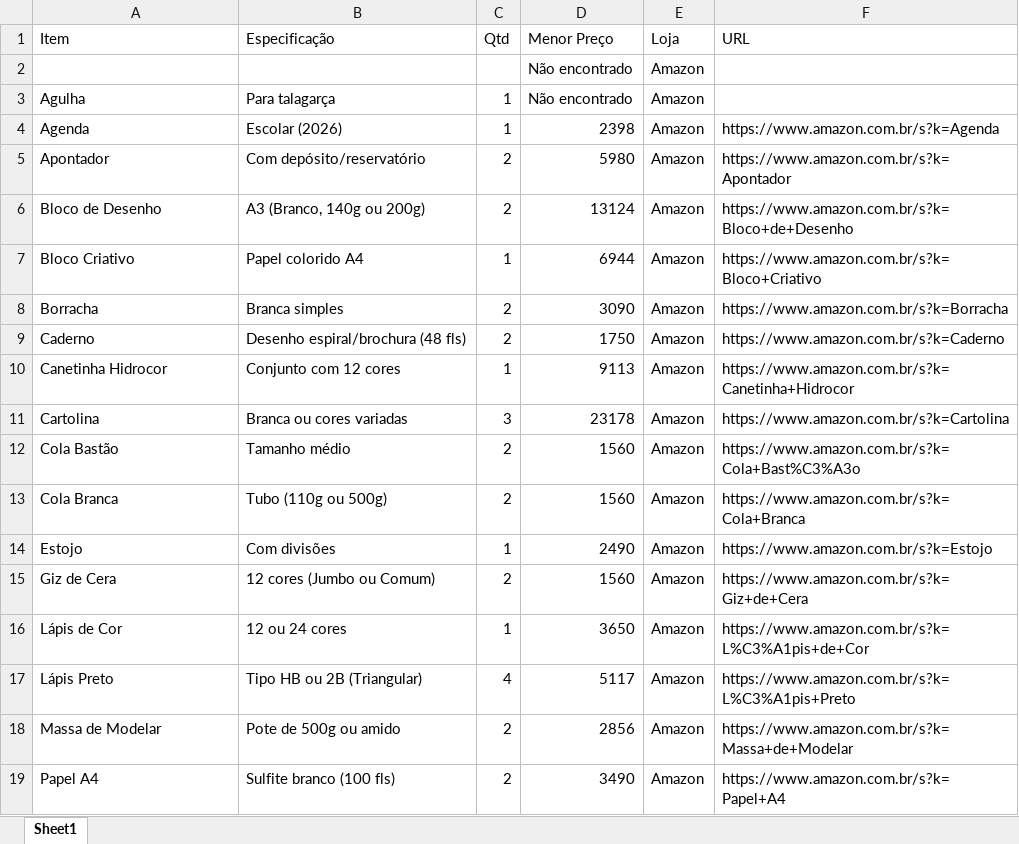
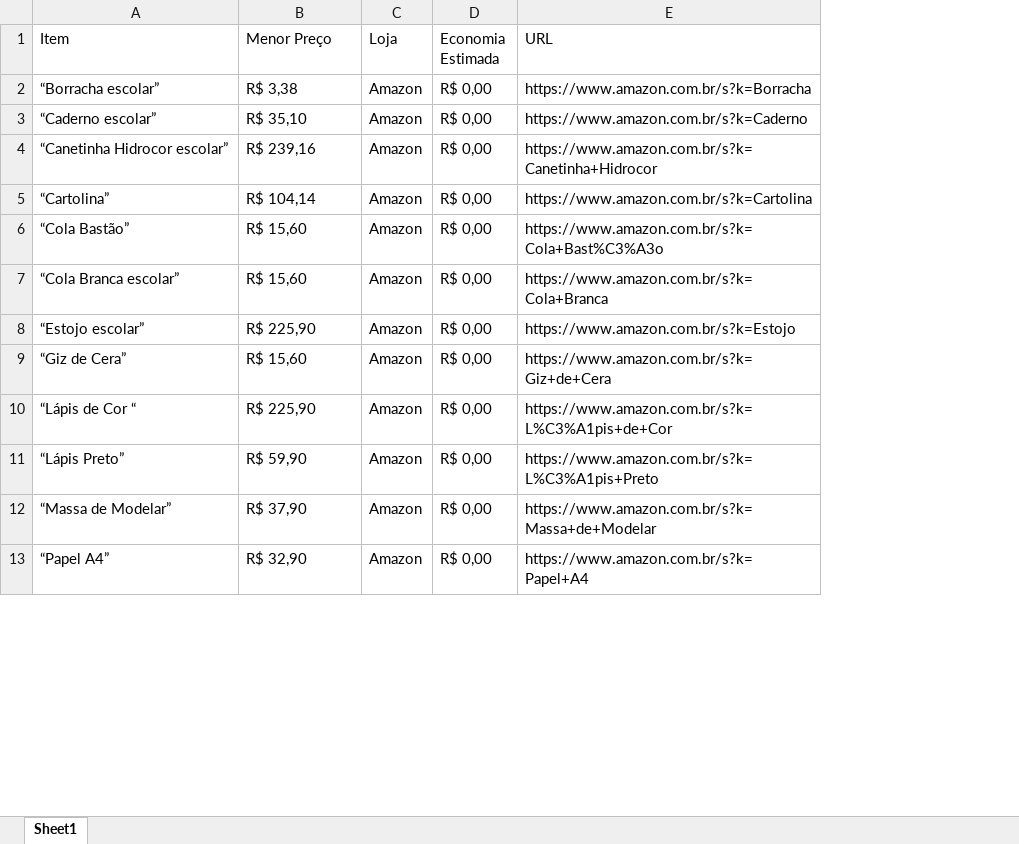
Before and after one commit to Mac-Toni/rastreador-precos-escolar, an Excel workbook: lista_com_melhores_precos.xlsx, sheet Sheet1, drawn as a sheet; only a part is shown; values as stored, in another font and other column widths than the file's, no borders; removed rows and columns are numbered as before the commit, all else as after; the diff covers the shown part only; the diff names each change by its address in the sheet, - before the commit and + after, or states it on an @@ line.

Commit message:
Versão com variáveis, histórico de data e busca combinada

```diff
--- a/lista_com_melhores_precos.xlsx (sheet Sheet1)
+++ b/lista_com_melhores_precos.xlsx (sheet Sheet1)
-column B (Especificação), rows 8-19: Branca simples | Desenho espiral/brochura (48 fls) | Conjunto com 12 cores | Branca ou cores variadas | Tamanho médio | Tubo (110g ou 500g) | Com divisões | 12 cores (Jumbo ou Comum) | 12 ou 24 cores | Tipo HB ou 2B (Triangular) | Pote de 500g ou amido | Sulfite branco (100 fls)
-column C (Qtd), rows 8-19: 2 | 2 | 1 | 3 | 2 | 2 | 1 | 2 | 1 | 4 | 2 | 2
+column D (Economia Estimada), rows 2-13: all R$ 0,00
-row 2:  |  |  | Não encontrado | Amazon
-row 3: Agulha | Para talagarça | 1 | Não encontrado | Amazon
-row 4: Agenda | Escolar (2026) | 1 | 2398 | Amazon | https://www.amazon.com.br/s?k=Agenda
-row 5: Apontador | Com depósito/reservatório | 2 | 5980 | Amazon | https://www.amazon.com.br/s?k=Apontador
-row 6: Bloco de Desenho | A3 (Branco, 140g ou 200g) | 2 | 13124 | Amazon | https://www.amazon.com.br/s?k=Bloco+de+Desenho
-row 7: Bloco Criativo | Papel colorido A4 | 1 | 6944 | Amazon | https://www.amazon.com.br/s?k=Bloco+Criativo
-A2 (Item): Borracha
+A2 (Item): “Borracha escolar”
-B2 (Menor Preço): 3090
+B2 (Menor Preço): R$ 3,38
-A3 (Item): Caderno
+A3 (Item): “Caderno escolar”
-B3 (Menor Preço): 1750
+B3 (Menor Preço): R$ 35,10
-A4 (Item): Canetinha Hidrocor
+A4 (Item): “Canetinha Hidrocor escolar”
-B4 (Menor Preço): 9113
+B4 (Menor Preço): R$ 239,16
-A5 (Item): Cartolina
+A5 (Item): “Cartolina”
-B5 (Menor Preço): 23178
+B5 (Menor Preço): R$ 104,14
-A6 (Item): Cola Bastão
+A6 (Item): “Cola Bastão”
-B6:B7 (Menor Preço): 1560
+B6:B7 (Menor Preço): R$ 15,60
-A7 (Item): Cola Branca
+A7 (Item): “Cola Branca escolar”
-A8 (Item): Estojo
+A8 (Item): “Estojo escolar”
-B8 (Menor Preço): 2490
+B8 (Menor Preço): R$ 225,90
-A9 (Item): Giz de Cera
+A9 (Item): “Giz de Cera”
-B9 (Menor Preço): 1560
+B9 (Menor Preço): R$ 15,60
-A10 (Item): Lápis de Cor
+A10 (Item): “Lápis de Cor “
-B10 (Menor Preço): 3650
+B10 (Menor Preço): R$ 225,90
-A11 (Item): Lápis Preto
+A11 (Item): “Lápis Preto”
-B11 (Menor Preço): 5117
+B11 (Menor Preço): R$ 59,90
-A12 (Item): Massa de Modelar
+A12 (Item): “Massa de Modelar”
-B12 (Menor Preço): 2856
+B12 (Menor Preço): R$ 37,90
-A13 (Item): Papel A4
+A13 (Item): “Papel A4”
-B13 (Menor Preço): 3490
+B13 (Menor Preço): R$ 32,90
```
Also changed, not shown: 4 removed rows and 16 edited cells elsewhere in this sheet, lista_consolidada.xlsx, 4 other files.
